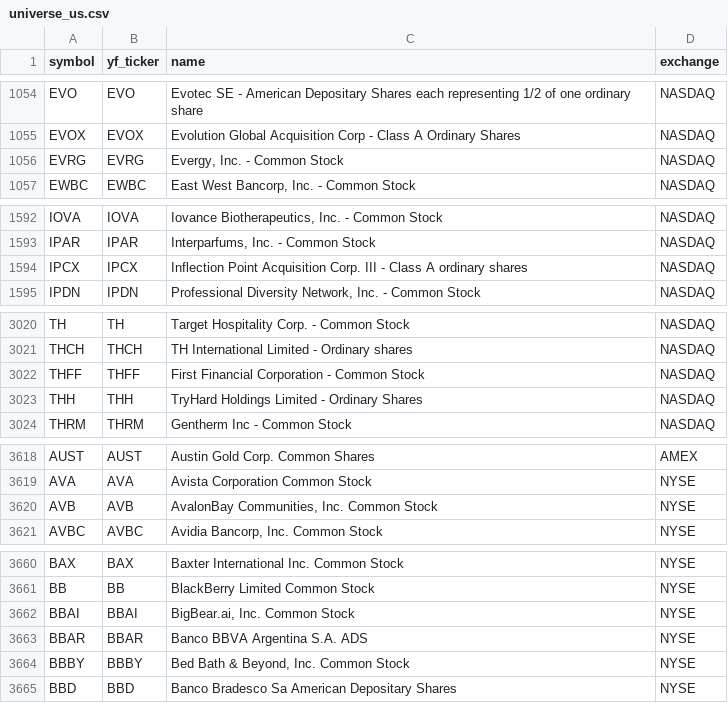
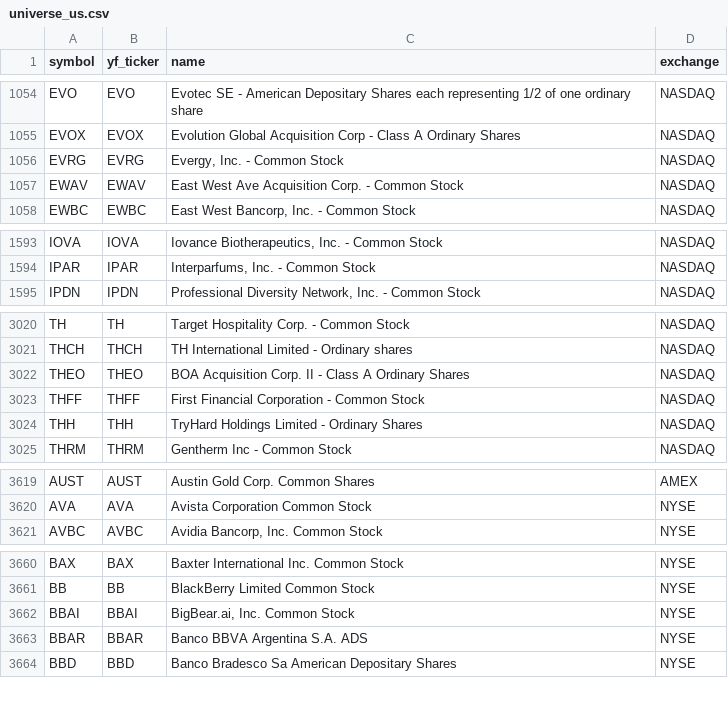
Before and after one commit to Aditya100704/nse-bse-momentum-scanner, a CSV file: data/universe_us.csv, drawn as a sheet; only a part is shown, gaps mark what is left out; removed rows and columns are numbered as before the commit, all else as after; the diff covers the shown part only; the diff names each change by its address in the sheet, - before the commit and + after, or states it on an @@ line.

```diff
--- a/data/universe_us.csv
+++ b/data/universe_us.csv
+row 1057: EWAV | EWAV | East West Ave Acquisition Corp. - Common Stock | NASDAQ
-row 1594: IPCX | IPCX | Inflection Point Acquisition Corp. III - Class A ordinary shares | NASDAQ
+row 3022: THEO | THEO | BOA Acquisition Corp. II - Class A Ordinary Shares | NASDAQ
-row 3620: AVB | AVB | AvalonBay Communities, Inc. Common Stock | NYSE
-row 3664: BBBY | BBBY | Bed Bath & Beyond, Inc. Common Stock | NYSE
```
Also changed, not shown: 1 edited cell elsewhere in this file, data/scanner_output.csv, data/scanner_output_us.csv, 7 other files.
